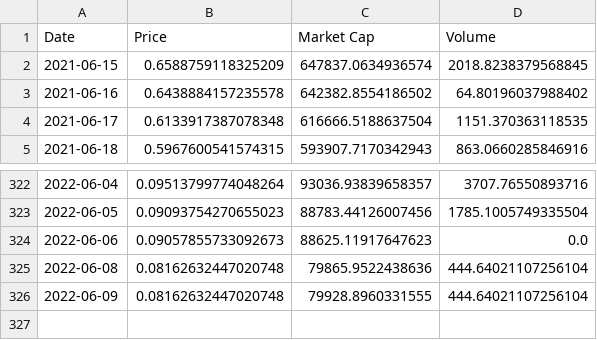
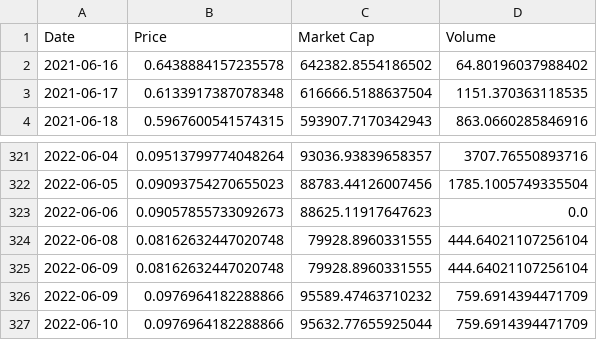
Before and after one commit to Insula-Crypto/ISLA_stats, a CSV file: ISLA_graph.csv, drawn as a sheet; only a part is shown, gaps mark what is left out.

```diff
--- a/ISLA_graph.csv
+++ b/ISLA_graph.csv
@@ -1,3 +1,2 @@
 Date,Price,Market Cap,Volume
-2021-06-15,0.6588759118325209,647837.0634936574,2018.8238379568845
 2021-06-16,0.6438884157235578,642382.8554186502,64.80196037988402
@@ -324,3 +323,5 @@ Date,Price,Market Cap,Volume
 2022-06-06,0.09057855733092673,88625.11917647623,0.0
-2022-06-08,0.08162632447020748,79865.9522438636,444.64021107256104
+2022-06-08,0.08162632447020748,79928.8960331555,444.64021107256104
 2022-06-09,0.08162632447020748,79928.8960331555,444.64021107256104
+2022-06-09,0.0976964182288866,95589.47463710232,759.6914394471709
+2022-06-10,0.0976964182288866,95632.77655925044,759.6914394471709
```
